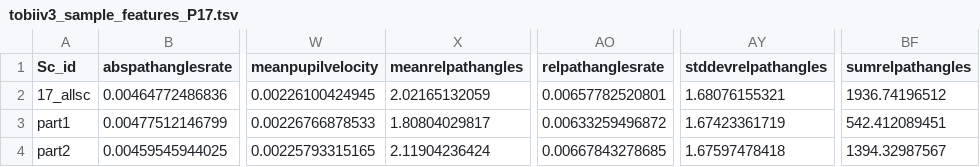
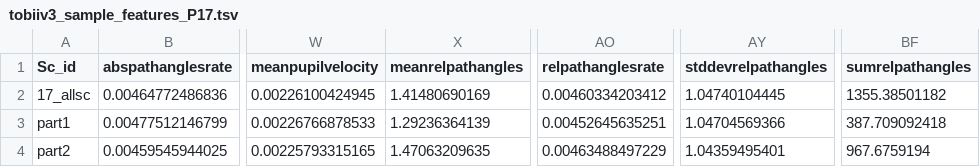
Before and after one commit to dtoker/EMDAT_testing, a TSV file: Part2_EMDATInternal_EMDATOutput/tobiiv3_sample_features_P17.tsv, drawn as a sheet; only a part is shown, gaps mark what is left out; the diff names each change by its address in the sheet, - before the commit and + after, or states it on an @@ line.

```diff
--- a/Part2_EMDATInternal_EMDATOutput/tobiiv3_sample_features_P17.tsv
+++ b/Part2_EMDATInternal_EMDATOutput/tobiiv3_sample_features_P17.tsv
-X2 (meanrelpathangles): 2.02165132059
+X2 (meanrelpathangles): 1.41480690169
-AO2 (relpathanglesrate): 0.00657782520801
+AO2 (relpathanglesrate): 0.00460334203412
-AY2 (stddevrelpathangles): 1.68076155321
+AY2 (stddevrelpathangles): 1.04740104445
-BF2 (sumrelpathangles): 1936.74196512
+BF2 (sumrelpathangles): 1355.38501182
-X3 (meanrelpathangles): 1.80804029817
+X3 (meanrelpathangles): 1.29236364139
-AO3 (relpathanglesrate): 0.00633259496872
+AO3 (relpathanglesrate): 0.00452645635251
-AY3 (stddevrelpathangles): 1.67423361719
+AY3 (stddevrelpathangles): 1.04704569366
-BF3 (sumrelpathangles): 542.412089451
+BF3 (sumrelpathangles): 387.709092418
-X4 (meanrelpathangles): 2.11904236424
+X4 (meanrelpathangles): 1.47063209635
-AO4 (relpathanglesrate): 0.00667843278685
+AO4 (relpathanglesrate): 0.00463488497229
-AY4 (stddevrelpathangles): 1.67597478418
+AY4 (stddevrelpathangles): 1.04359495401
-BF4 (sumrelpathangles): 1394.32987567
+BF4 (sumrelpathangles): 967.6759194
```
Also changed, not shown: Part2_EMDATInternal_EMDATOutput/tobiiv3_sample_features.tsv, Part2_EMDATInternal_EMDATOutput/tobiiv3_sample_features_P16.tsv, 3 other files.
